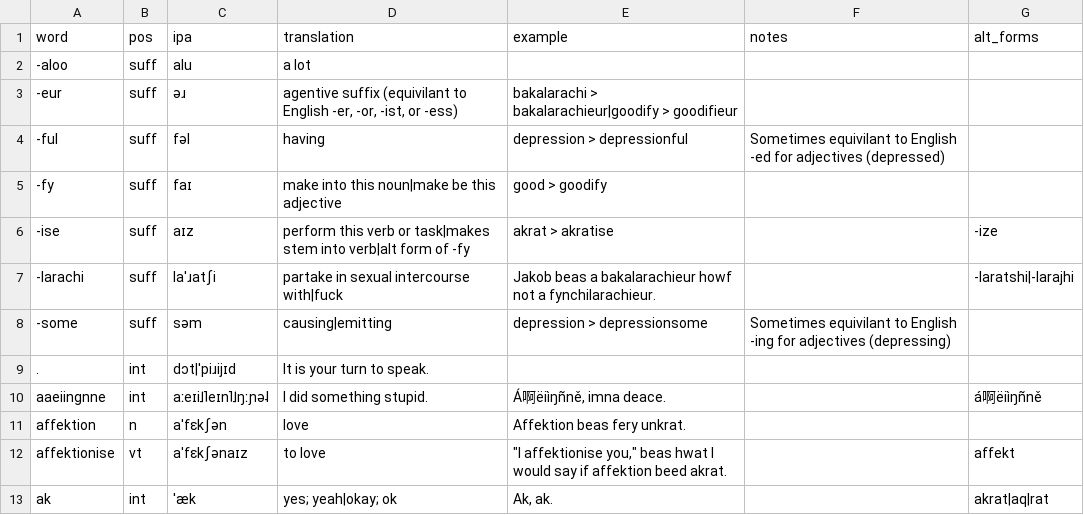
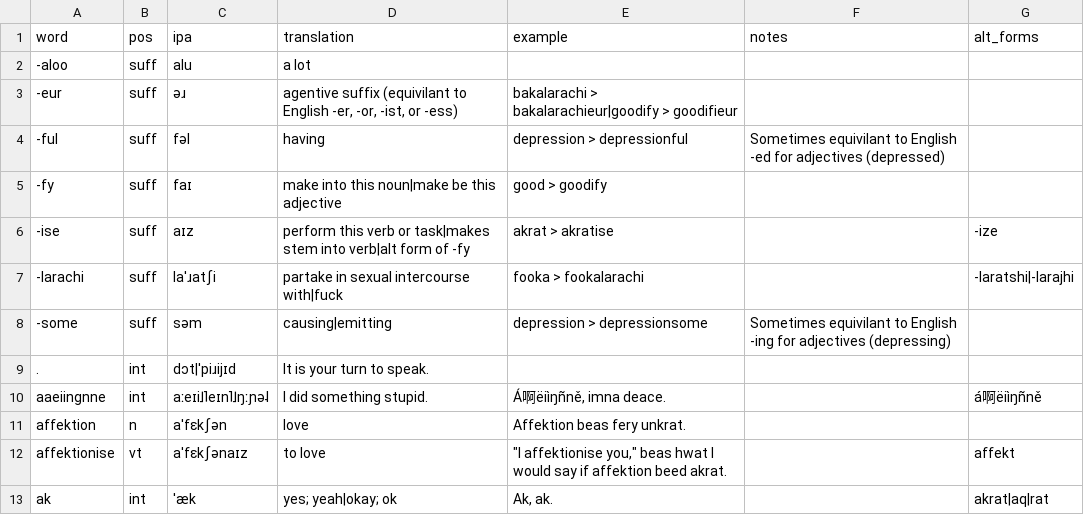
Before and after one commit to SeriousGuy888/Billzonian, a CSV file: vocabulary.csv, drawn as a sheet; only a part is shown.

Commit message:
-larachi example

```diff
--- a/vocabulary.csv
+++ b/vocabulary.csv
@@ -6,3 +6,3 @@
 -ise,suff,aɪz,perform this verb or task|makes stem into verb|alt form of -fy,akrat > akratise,,-ize
--larachi,suff,laˈɹatʃi,partake in sexual intercourse with|fuck,Jakob beas a bakalarachieur howf not a fynchilarachieur.,,-laratshi|-larajhi
+-larachi,suff,laˈɹatʃi,partake in sexual intercourse with|fuck,fooka > fookalarachi,,-laratshi|-larajhi
 -some,suff,səm,causing|emitting,depression > depressionsome,Sometimes equivilant to English -ing for adjectives (depressing),
```
